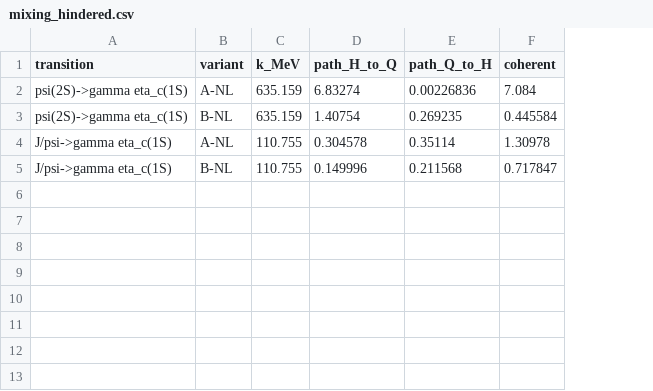
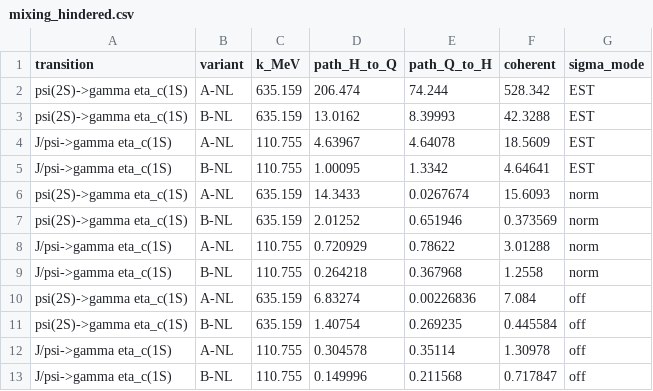
Before and after one commit to SandraToVa/EM_Pheno, a CSV file: results/mixing_hindered.csv, drawn as a sheet; the diff names each change by its address in the sheet, - before the commit and + after, or states it on an @@ line.

```diff
--- a/results/mixing_hindered.csv
+++ b/results/mixing_hindered.csv
+column G (sigma_mode), rows 10-13: all off
+row 2: psi(2S)->gamma eta_c(1S) | A-NL | 635.159 | 206.474 | 74.244 | 528.342 | EST
+row 3: psi(2S)->gamma eta_c(1S) | B-NL | 635.159 | 13.0162 | 8.39993 | 42.3288 | EST
+row 4: J/psi->gamma eta_c(1S) | A-NL | 110.755 | 4.63967 | 4.64078 | 18.5609 | EST
+row 5: J/psi->gamma eta_c(1S) | B-NL | 110.755 | 1.00095 | 1.3342 | 4.64641 | EST
+row 6: psi(2S)->gamma eta_c(1S) | A-NL | 635.159 | 14.3433 | 0.0267674 | 15.6093 | norm
+row 7: psi(2S)->gamma eta_c(1S) | B-NL | 635.159 | 2.01252 | 0.651946 | 0.373569 | norm
+row 8: J/psi->gamma eta_c(1S) | A-NL | 110.755 | 0.720929 | 0.78622 | 3.01288 | norm
+row 9: J/psi->gamma eta_c(1S) | B-NL | 110.755 | 0.264218 | 0.367968 | 1.2558 | norm
```
Also changed, not shown: results/hybrid_kappa_constraints.csv, results/hybrid_predictions.csv, 36 other files.
